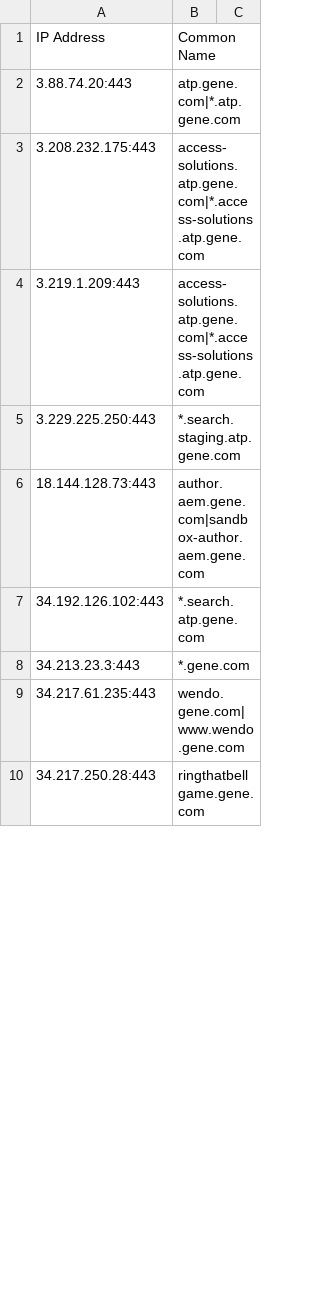
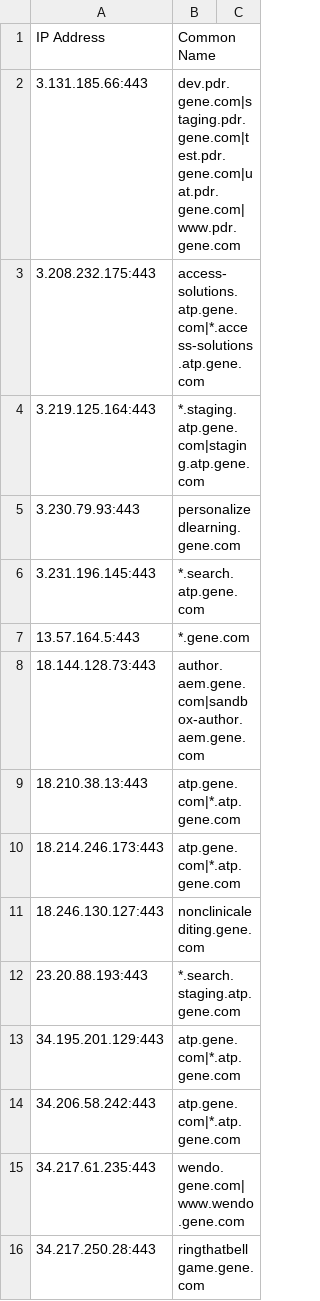
Before and after one commit to samueleng/cloud_data, a CSV file: outputs/kaeferjaeger/gene.com.csv, drawn as a sheet; only a part is shown; the diff covers the shown part only.

```diff
--- a/outputs/kaeferjaeger/gene.com.csv
+++ b/outputs/kaeferjaeger/gene.com.csv
@@ -1,9 +1,15 @@
 IP Address,Common Name
-3.88.74.20:443,atp.gene.com|*.atp.gene.com
+3.131.185.66:443,dev.pdr.gene.com|staging.pdr.gene.com|test.pdr.gene.com|uat.pdr.gene.com|www.pdr.gene.com
 3.208.232.175:443,access-solutions.atp.gene.com|*.access-solutions.atp.gene.com
-3.219.1.209:443,access-solutions.atp.gene.com|*.access-solutions.atp.gene.com
-3.229.225.250:443,*.search.staging.atp.gene.com
+3.219.125.164:443,*.staging.atp.gene.com|staging.atp.gene.com
+3.230.79.93:443,personalizedlearning.gene.com
+3.231.196.145:443,*.search.atp.gene.com
+13.57.164.5:443,*.gene.com
 18.144.128.73:443,author.aem.gene.com|sandbox-author.aem.gene.com
-34.192.126.102:443,*.search.atp.gene.com
-34.213.23.3:443,*.gene.com
+18.210.38.13:443,atp.gene.com|*.atp.gene.com
+18.214.246.173:443,atp.gene.com|*.atp.gene.com
+18.246.130.127:443,nonclinicalediting.gene.com
+23.20.88.193:443,*.search.staging.atp.gene.com
+34.195.201.129:443,atp.gene.com|*.atp.gene.com
+34.206.58.242:443,atp.gene.com|*.atp.gene.com
 34.217.61.235:443,wendo.gene.com|www.wendo.gene.com
```
Also changed, not shown: 30 added rows, 37 removed rows and 17 edited cells elsewhere in this file, outputs/kaeferjaeger/roche-diagnostics.cn.csv, outputs/kaeferjaeger/roche.com.csv.
